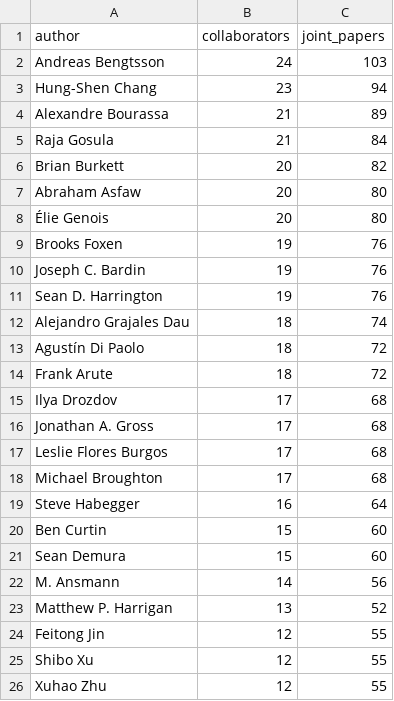
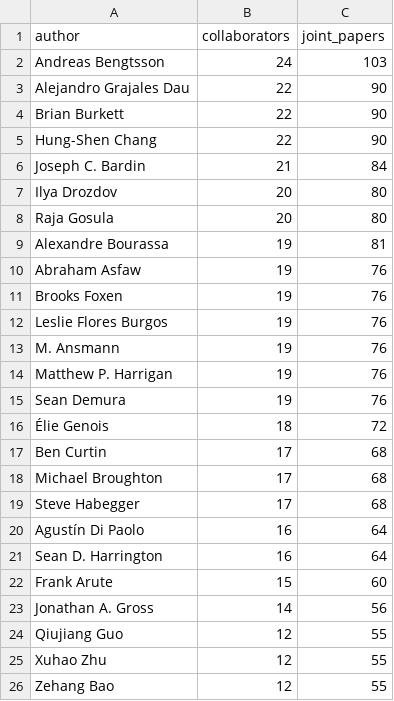
Before and after one commit to muhammad-talha04/scholarly-pattern-explorer, a CSV file: docs/data/top_collaborators.csv, drawn as a sheet.

```diff
--- a/docs/data/top_collaborators.csv
+++ b/docs/data/top_collaborators.csv
@@ -2,25 +2,25 @@ author,collaborators,joint_papers
 Andreas Bengtsson,24,103
-Hung-Shen Chang,23,94
-Alexandre Bourassa,21,89
-Raja Gosula,21,84
-Brian Burkett,20,82
-Abraham Asfaw,20,80
-Élie Genois,20,80
+Alejandro Grajales Dau,22,90
+Brian Burkett,22,90
+Hung-Shen Chang,22,90
+Joseph C. Bardin,21,84
+Ilya Drozdov,20,80
+Raja Gosula,20,80
+Alexandre Bourassa,19,81
+Abraham Asfaw,19,76
 Brooks Foxen,19,76
-Joseph C. Bardin,19,76
-Sean D. Harrington,19,76
-Alejandro Grajales Dau,18,74
-Agustín Di Paolo,18,72
-Frank Arute,18,72
-Ilya Drozdov,17,68
-Jonathan A. Gross,17,68
-Leslie Flores Burgos,17,68
+Leslie Flores Burgos,19,76
+M. Ansmann,19,76
+Matthew P. Harrigan,19,76
+Sean Demura,19,76
+Élie Genois,18,72
+Ben Curtin,17,68
 Michael Broughton,17,68
-Steve Habegger,16,64
-Ben Curtin,15,60
-Sean Demura,15,60
-M. Ansmann,14,56
-Matthew P. Harrigan,13,52
-Feitong Jin,12,55
-Shibo Xu,12,55
+Steve Habegger,17,68
+Agustín Di Paolo,16,64
+Sean D. Harrington,16,64
+Frank Arute,15,60
+Jonathan A. Gross,14,56
+Qiujiang Guo,12,55
 Xuhao Zhu,12,55
+Zehang Bao,12,55
```
Also changed, not shown: docs/data/declining_patterns.csv, docs/data/emerging_patterns.csv, 6 other files.
